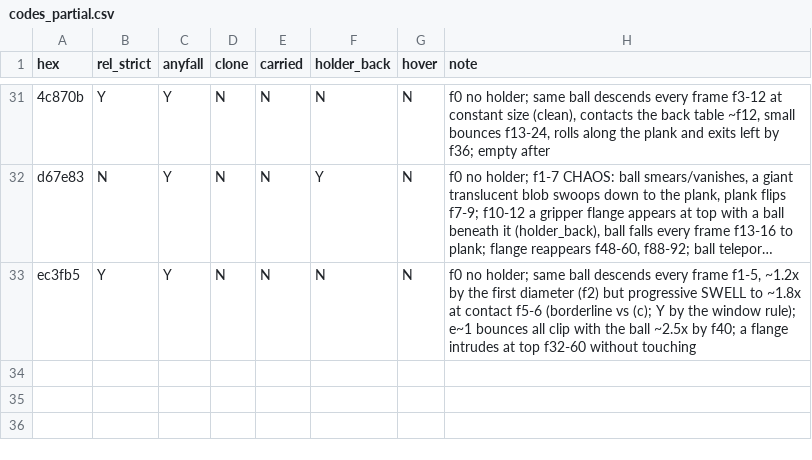
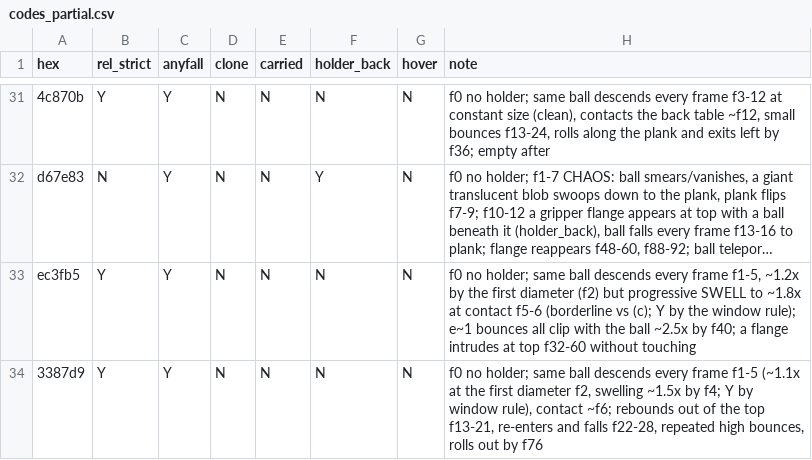
Before and after one commit to srirangam-r/cosmos-swarm, a CSV file: work/rog-cc/rep3397/codes_partial.csv, drawn as a sheet; only a part is shown, gaps mark what is left out; long unchanged cells end in …; the diff names each change by its address in the sheet, - before the commit and + after, or states it on an @@ line.

```diff
--- a/work/rog-cc/rep3397/codes_partial.csv
+++ b/work/rog-cc/rep3397/codes_partial.csv
+row 34: 3387d9 | Y | Y | N | N | N | N | f0 no holder; same ball descends every frame f1-5 (~1.1x at the first diameter f2, swelling ~1.5x by f4; Y by window rule), contact ~f6; rebounds out of the top f13-21, re-enters and falls f22-28, repeated high bounces, rolls out by f76
```
